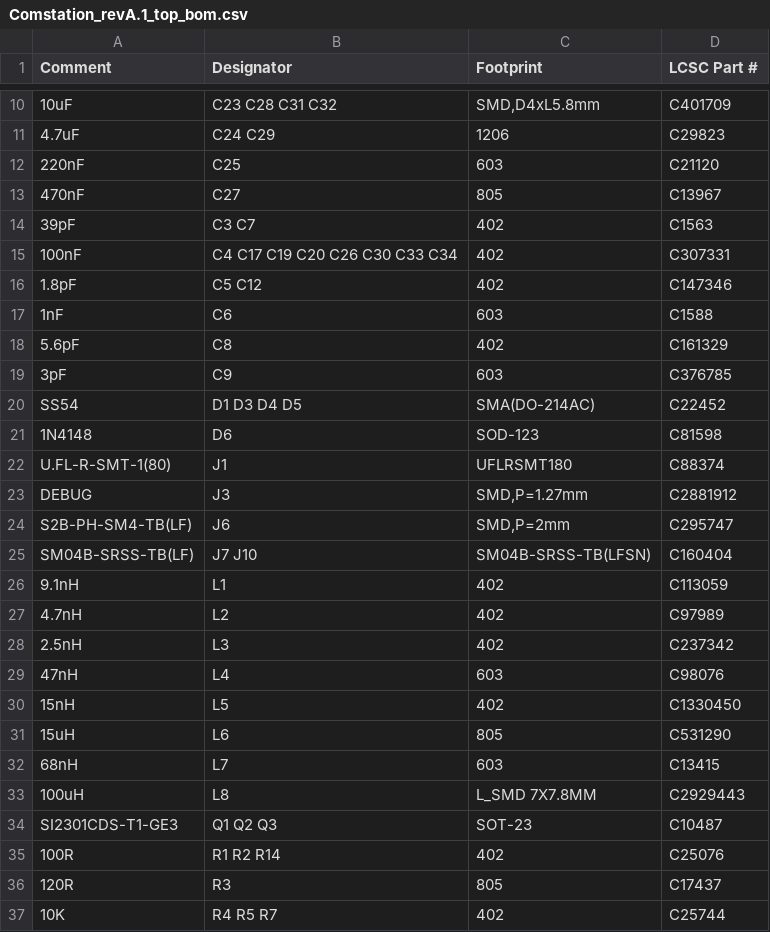
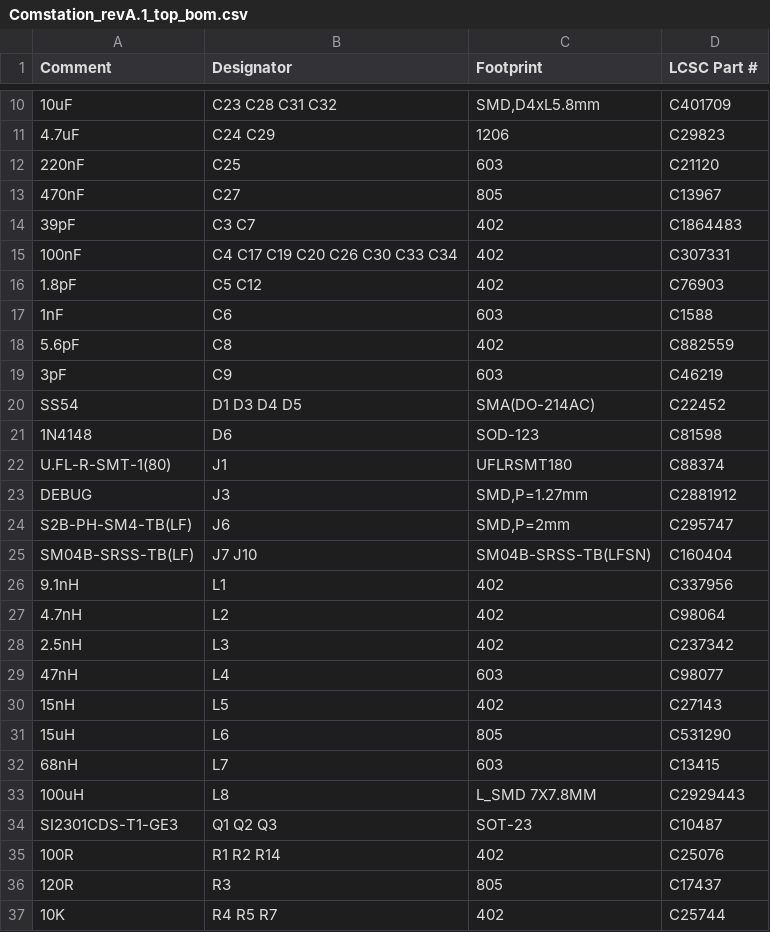
Before and after one commit to NSE-labs/WirelessSensors, a CSV file: JLCPCB/Comstation/Comstation_revA.1_top_bom.csv, drawn as a sheet; only a part is shown, gaps mark what is left out.

Commit message:
Update BOM for Comstation board

```diff
--- a/JLCPCB/Comstation/Comstation_revA.1_top_bom.csv
+++ b/JLCPCB/Comstation/Comstation_revA.1_top_bom.csv
@@ -13,8 +13,8 @@ Comment,Designator,Footprint,LCSC Part #
 470nF,C27,805,C13967
-39pF,C3 C7,402,C1563
+39pF,C3 C7,402,C1864483
 100nF,C4 C17 C19 C20 C26 C30 C33 C34,402,C307331
-1.8pF,C5 C12,402,C147346
+1.8pF,C5 C12,402,C76903
 1nF,C6,603,C1588
-5.6pF,C8,402,C161329
-3pF,C9,603,C376785
+5.6pF,C8,402,C882559
+3pF,C9,603,C46219
 SS54,D1 D3 D4 D5,SMA(DO-214AC),C22452
@@ -25,7 +25,7 @@ S2B-PH-SM4-TB(LF),J6,"SMD,P=2mm",C295747
 SM04B-SRSS-TB(LF),J7 J10,SM04B-SRSS-TB(LFSN),C160404
-9.1nH,L1,402,C113059
-4.7nH,L2,402,C97989
+9.1nH,L1,402,C337956
+4.7nH,L2,402,C98064
 2.5nH,L3,402,C237342
-47nH,L4,603,C98076
-15nH,L5,402,C1330450
+47nH,L4,603,C98077
+15nH,L5,402,C27143
 15uH,L6,805,C531290
```
Also changed, not shown: 2 other files.
